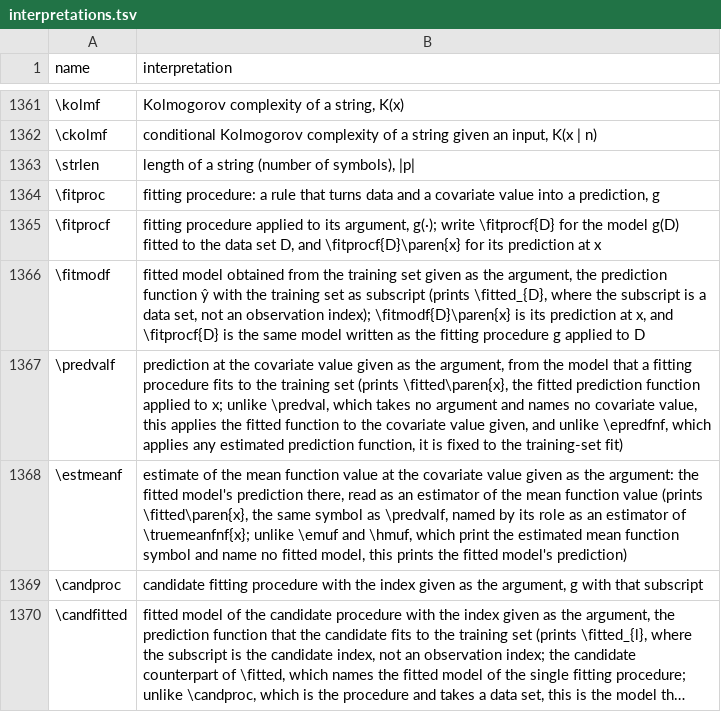
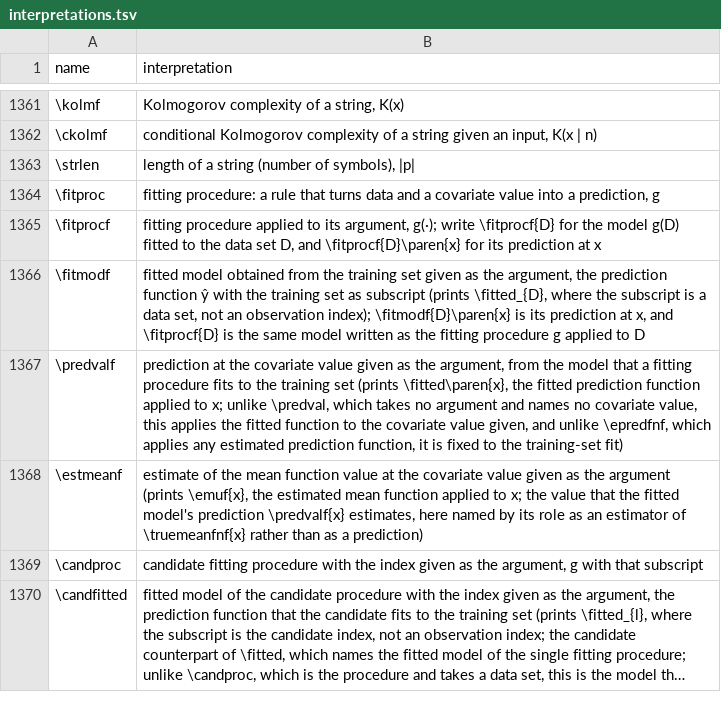
Before and after one commit to Morrison-Lab/macros, a TSV file: interpretations.tsv, drawn as a sheet; only a part is shown, gaps mark what is left out; long unchanged cells end in ….

```diff
--- a/interpretations.tsv
+++ b/interpretations.tsv
@@ -1367,3 +1367,3 @@ name	interpretation
 \predvalf	prediction at the covariate value given as the argument, from the model that a fitting procedure fits to the training set (prints \fitted\paren{x}, the fitted prediction function applied to x; unlike \predval, which takes no argument and names no covariate value, this applies the fitted function to the covariate value given, and unlike \epredfnf, which applies any estimated prediction function, it is fixed to the training-set fit)
-\estmeanf	estimate of the mean function value at the covariate value given as the argument: the fitted model's prediction there, read as an estimator of the mean function value (prints \fitted\paren{x}, the same symbol as \predvalf, named by its role as an estimator of \truemeanfnf{x}; unlike \emuf and \hmuf, which print the estimated mean function symbol and name no fitted model, this prints the fitted model's prediction)
+\estmeanf	estimate of the mean function value at the covariate value given as the argument (prints \emuf{x}, the estimated mean function applied to x; the value that the fitted model's prediction \predvalf{x} estimates, here named by its role as an estimator of \truemeanfnf{x} rather than as a prediction)
 \candproc	candidate fitting procedure with the index given as the argument, g with that subscript
```
Also changed, not shown: 1 other file.
